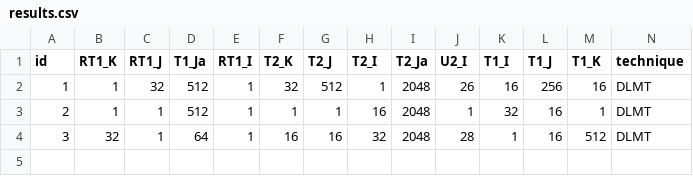
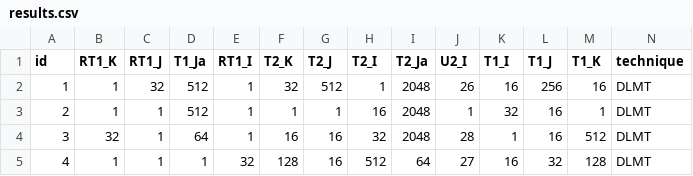
Before and after one commit to phrb/orio_experiments, a CSV file: testsuite/SPAPT/stencil3d/xeon_e5_2630_v2/full_model_fixed_predicted/results.csv, drawn as a sheet; only a part is shown; rows hold the shown columns only; the diff names each change by its address in the sheet, - before the commit and + after, or states it on an @@ line.

Commit message:
Add partial results of stencil3d on xeon e5

```diff
--- a/testsuite/SPAPT/stencil3d/xeon_e5_2630_v2/full_model_fixed_predicted/results.csv
+++ b/testsuite/SPAPT/stencil3d/xeon_e5_2630_v2/full_model_fixed_predicted/results.csv
+row 5: 4 | 1 | 1 | 1 | 32 | 128 | 16 | 512 | 64 | 27 | 16 | 32 | 128 | DLMT
```
Also changed, not shown: 8 other files.
